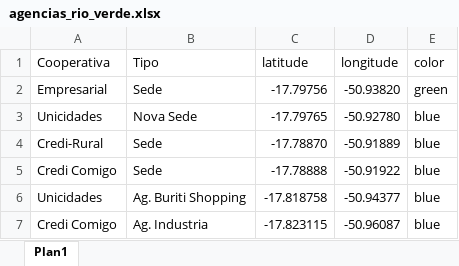
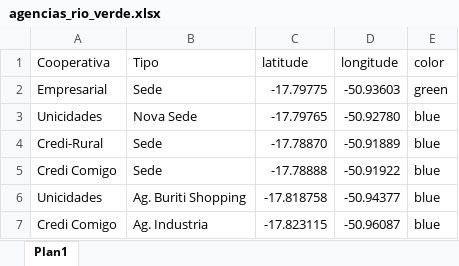
Before and after one commit to BI-Sicoob-Empresarial/repositorio, an Excel workbook: Base_Dados/Plano_de_Expansao/agencias_rio_verde.xlsx, sheet Plan1, drawn as a sheet; values as stored, in another font and other column widths than the file's, no borders; the diff names each change by its address in the sheet, - before the commit and + after, or states it on an @@ line.

Commit message:
Alteração dados
alteração localização PA empresarial

```diff
--- a/Base_Dados/Plano_de_Expansao/agencias_rio_verde.xlsx (sheet Plan1)
+++ b/Base_Dados/Plano_de_Expansao/agencias_rio_verde.xlsx (sheet Plan1)
-C2 (latitude): -17.79756
+C2 (latitude): -17.79775
-D2 (longitude): -50.93820
+D2 (longitude): -50.93603
```
